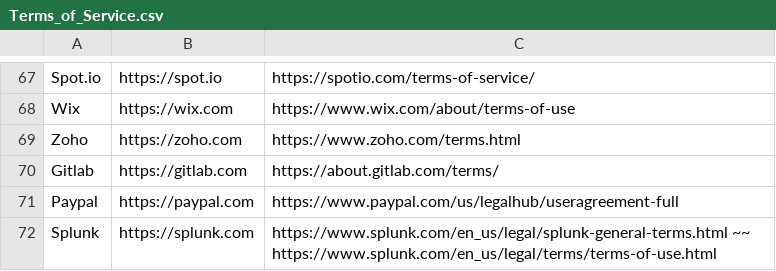
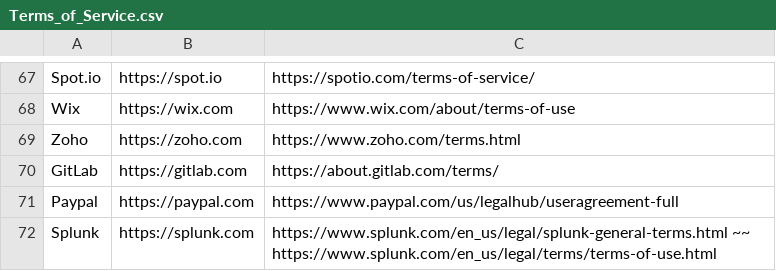
Before and after one commit to ThreatNGSecurity/Terms_of_Service, a CSV file: Terms_of_Service.csv, drawn as a sheet; only a part is shown, gaps mark what is left out.

Commit message:
Update Terms_of_Service.csv

```diff
--- a/Terms_of_Service.csv
+++ b/Terms_of_Service.csv
@@ -69,3 +69,3 @@ Wix,https://wix.com,https://www.wix.com/about/terms-of-use
 Zoho,https://zoho.com,https://www.zoho.com/terms.html
-Gitlab,https://gitlab.com,https://about.gitlab.com/terms/
+GitLab,https://gitlab.com,https://about.gitlab.com/terms/
 Paypal,https://paypal.com,https://www.paypal.com/us/legalhub/useragreement-full
```
